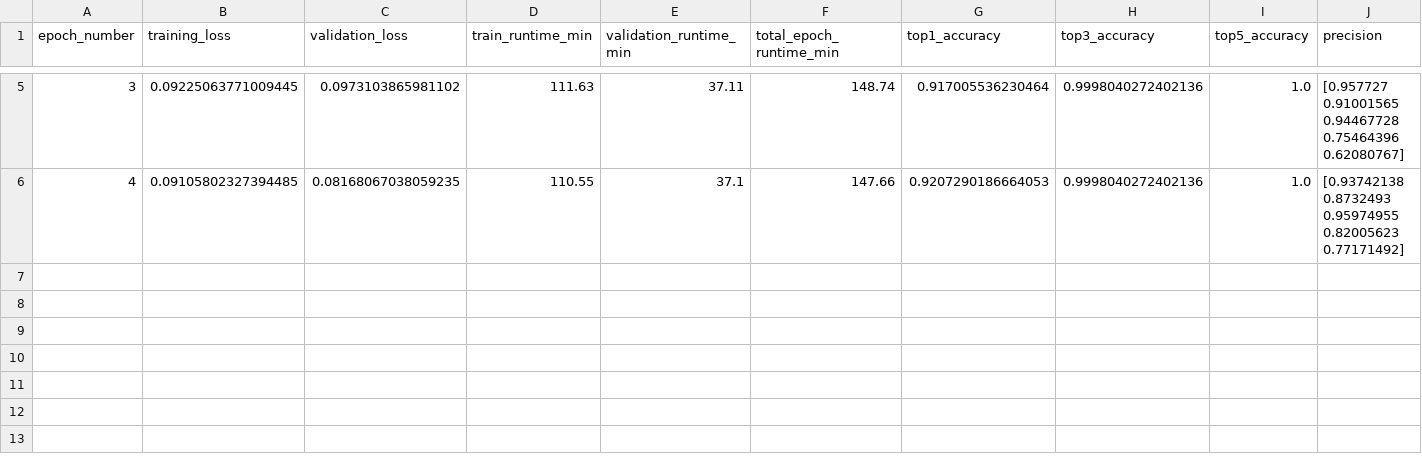
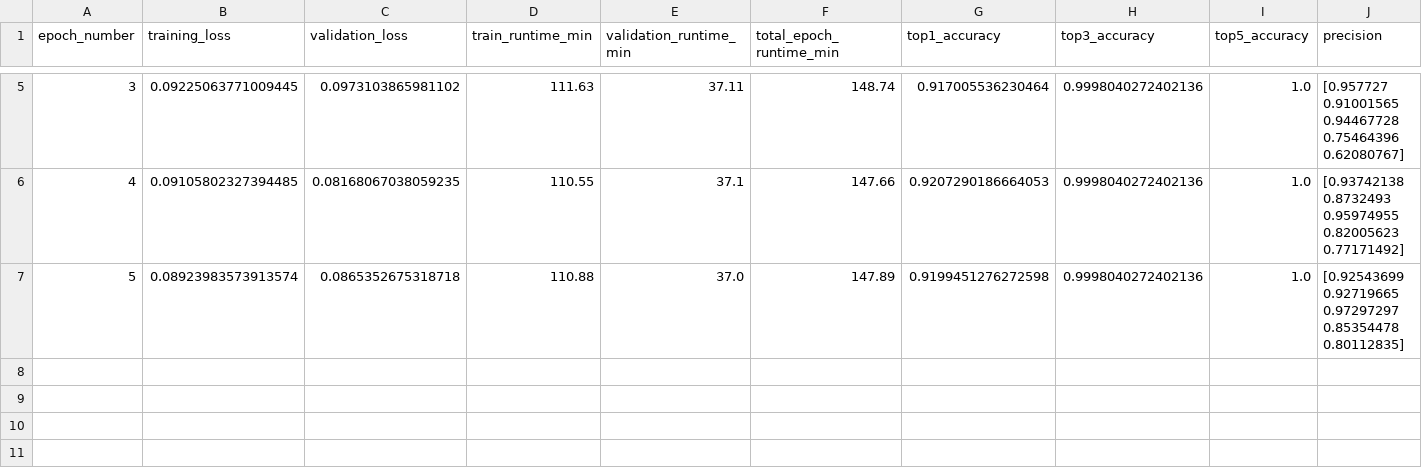
Before and after one commit to lena-schwert/camera_traps_CNN, a CSV file: runs/19_02_2021_19:56:12_SYS=ml3-gpu2_BS=128_LR=0.01_WD=0_EPOCHS=50_transformations_like_literature_top_5_categories_SPC=all_PRETRAINED_FINETUNING_LAST/results_training.csv, drawn as a sheet; only a part is shown, gaps mark what is left out; the shorter side is filled out with more unchanged rows; removed rows and columns are numbered as before the commit, all else as after; rows hold the shown columns only; the diff names each change by its address in the sheet, - before the commit and + after, or states it on an @@ line.

```diff
--- a/runs/19_02_2021_19:56:12_SYS=ml3-gpu2_BS=128_LR=0.01_WD=0_EPOCHS=50_transformations_like_literature_top_5_categories_SPC=all_PRETRAINED_FINETUNING_LAST/results_training.csv
+++ b/runs/19_02_2021_19:56:12_SYS=ml3-gpu2_BS=128_LR=0.01_WD=0_EPOCHS=50_transformations_like_literature_top_5_categories_SPC=all_PRETRAINED_FINETUNING_LAST/results_training.csv
-row 7: (empty)
+row 7: 5 | 0.08923983573913574 | 0.0865352675318718 | 110.88 | 37.0 | 147.89 | 0.9199451276272598 | 0.9998040272402136 | 1.0 | [0.92543699 0.92719665 0.97297297 0.85354478 0.80112835]
```
Also changed, not shown: runs/19_02_2021_19:51:31_SYS=ml3-gpu2_BS=128_LR=0.01_WD=0_EPOCHS=50_transformations_like_literature_top_5_categories_SPC=5300_PRETRAINED_FINETUNING_LAST/results_training.csv, 2 other files.
